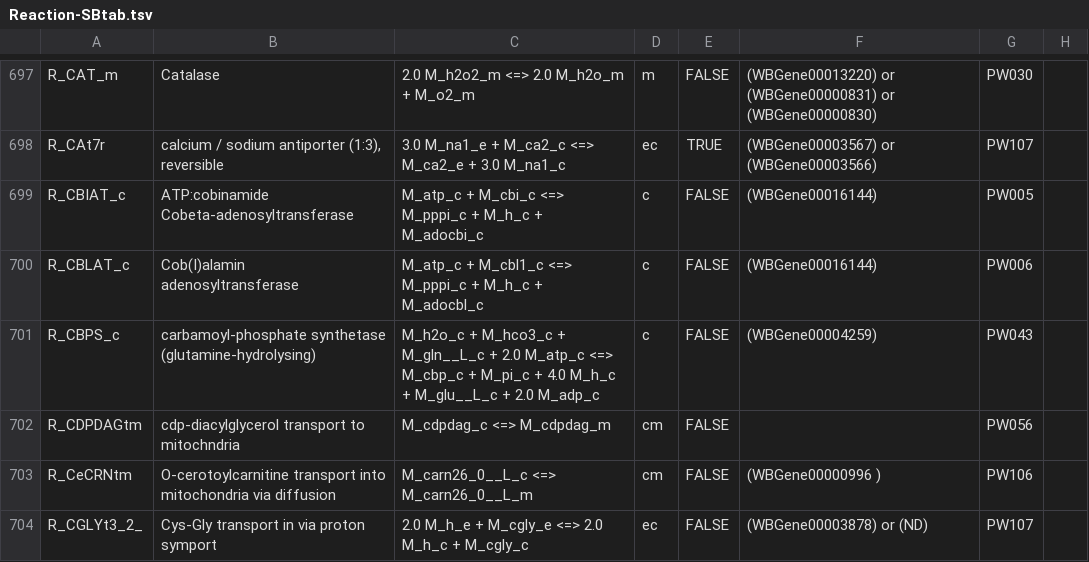
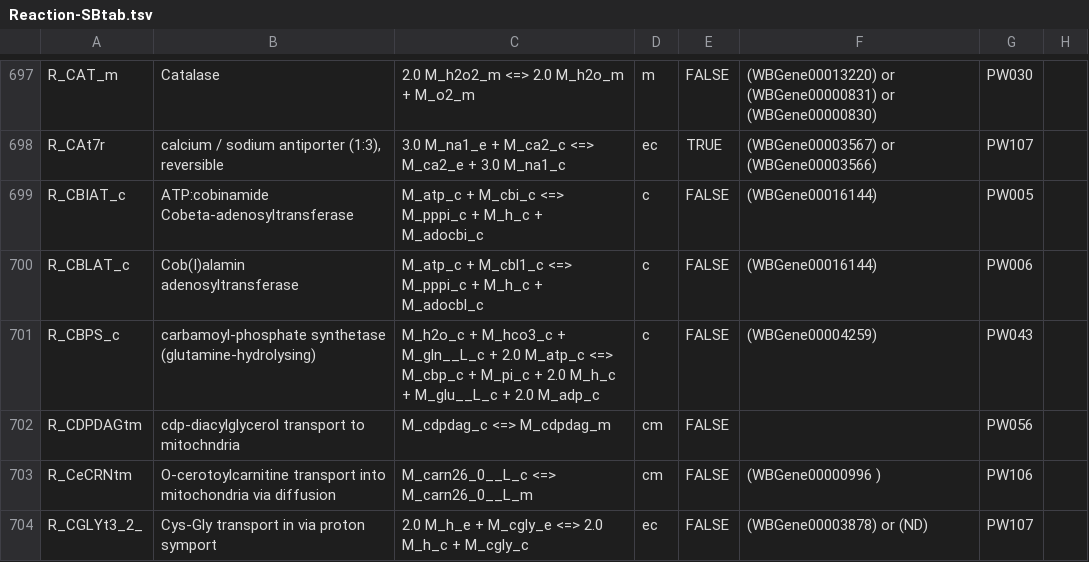
Before and after one commit to wormjam-consortium/wormjam, a TSV file: curation/Reaction-SBtab.tsv, drawn as a sheet; only a part is shown, gaps mark what is left out; the diff names each change by its address in the sheet, - before the commit and + after, or states it on an @@ line.

Commit message:
fix/CBPS_c
removed 2 Proton to balance the reaction/found on uniprot

```diff
--- a/curation/Reaction-SBtab.tsv
+++ b/curation/Reaction-SBtab.tsv
-C701: …M_pi_c + 4.0 M_h_c +…
+C701: …M_pi_c + 2.0 M_h_c +…
```
